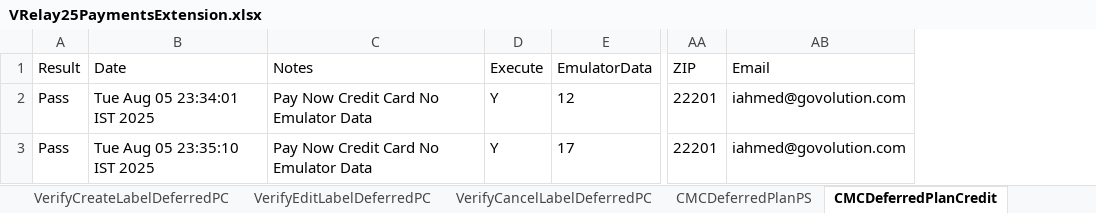
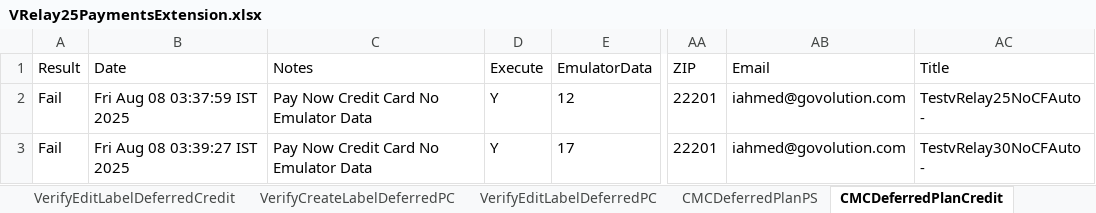
Before and after one commit to dcusend/VPS-Katalon, an Excel workbook: KatalonData/IWPTestData/VRelay25PaymentsExtension.xlsx, sheet CMCDeferredPlanCredit, drawn as a sheet; only a part is shown, gaps mark what is left out; values as stored, in another font and other column widths than the file's, no borders; the diff names each change by its address in the sheet, - before the commit and + after, or states it on an @@ line.

```diff
--- a/KatalonData/IWPTestData/VRelay25PaymentsExtension.xlsx (sheet CMCDeferredPlanCredit)
+++ b/KatalonData/IWPTestData/VRelay25PaymentsExtension.xlsx (sheet CMCDeferredPlanCredit)
+column AC (Title), rows 2-3: TestvRelay25NoCFAuto - | TestvRelay30NoCFAuto -
-A2:A3 (Result): Pass
+A2:A3 (Result): Fail
-B2 (Date): Tue Aug 05 23:34:01 IST 2025
+B2 (Date): Fri Aug 08 03:37:59 IST 2025
-B3 (Date): Tue Aug 05 23:35:10 IST 2025
+B3 (Date): Fri Aug 08 03:39:27 IST 2025
```
Also changed, not shown: sheet VerifyCancelLabelDeferredCredit, sheet VerifyCancelLabelDeferredCorp, sheet CMCDeferredPlanCorp, sheet VerifyEditLabelDeferredCredit, sheet CCDeferredPlanCorp, sheet CMCDeferredPlanPS, 34 more sheets, other sheet tabs, KatalonData/Bootstrap/VSP-Data-Prod.xlsx, KatalonData/Bootstrap/VSP-Payments-Data-Prod.xlsx, 56 other files.
